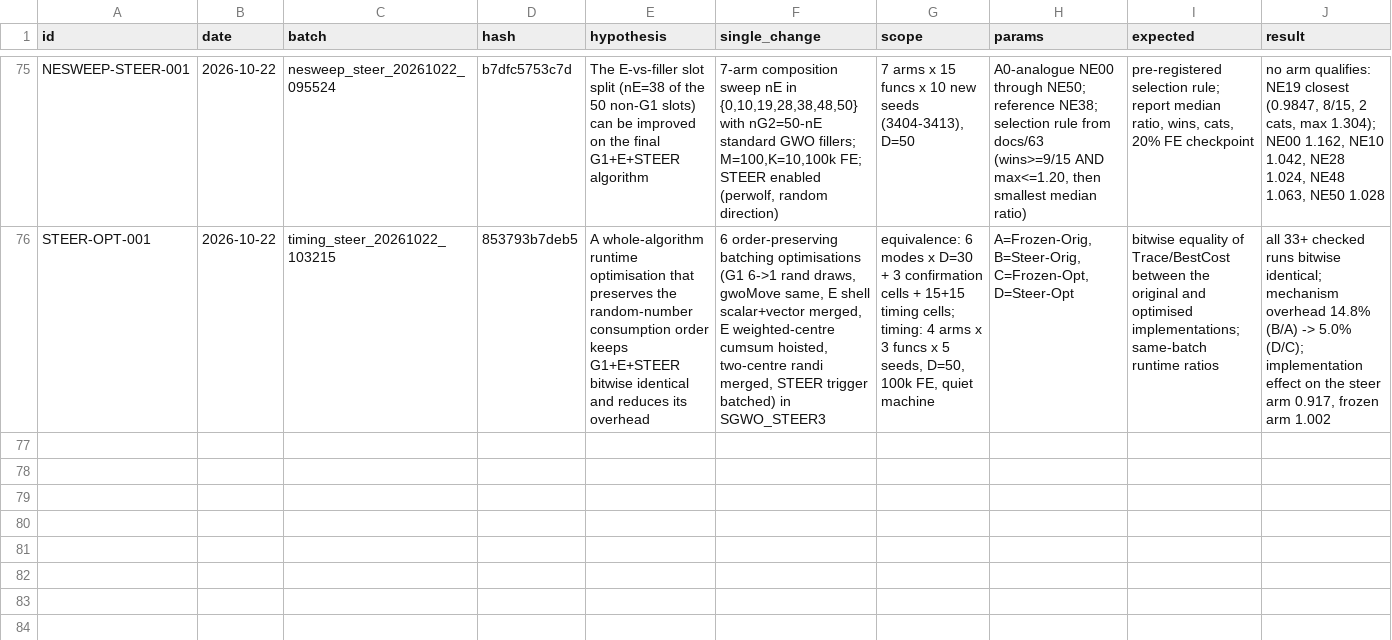
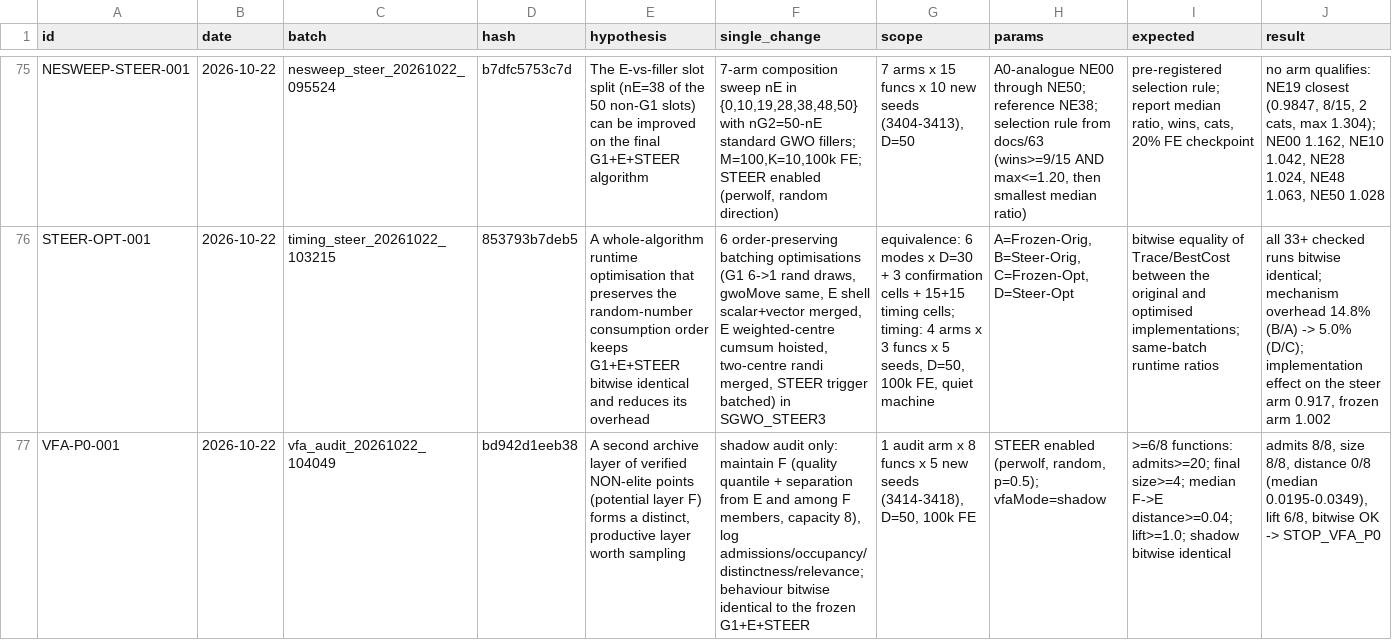
Before and after one commit to Xiaoqin-pro/new-gwo, a CSV file: sparse_q/experiments/registry.csv, drawn as a sheet; only a part is shown, gaps mark what is left out; rows hold the shown columns only; the diff names each change by its address in the sheet, - before the commit and + after, or states it on an @@ line.

Commit message:
VFA (two-layer archive) P0 fails distinctness 0/8: the non-elite layer is only E's exclusion rim; stop VFA

```diff
--- a/sparse_q/experiments/registry.csv
+++ b/sparse_q/experiments/registry.csv
+row 77: VFA-P0-001 | 2026-10-22 | vfa_audit_20261022_104049 | bd942d1eeb38 | A second archive layer of verified NON-elite points (potential layer F) forms a distinct, productive layer worth sampling | shadow audit only: maintain F (quality quantile + separation from E and among F members, capacity 8), log admissions/occupancy/distinctness/relevance; behaviour bitwise identical to the frozen G1+E+STEER | 1 audit arm x 8 funcs x 5 new seeds (3414-3418), D=50, 100k FE | STEER enabled (perwolf, random, p=0.5); vfaMode=shadow | >=6/8 functions: admits>=20; final size>=4; median F->E distance>=0.04; lift>=1.0; shadow bitwise identical | admits 8/8, size 8/8, distance 0/8 (median 0.0195-0.0349), lift 6/8, bitwise OK -> STOP_VFA_P0
```
Also changed, not shown: 18 other files.
